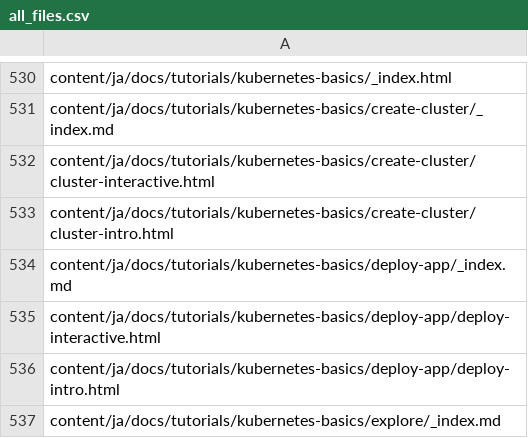
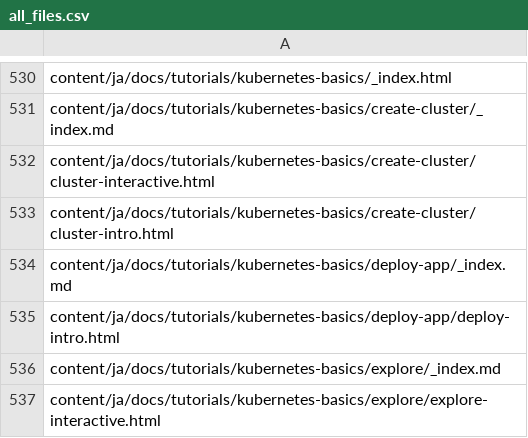
Before and after one commit to kfess/kube-website-i18n, a CSV file: data/master/languages/ja/all_files.csv, drawn as a sheet; only a part is shown, gaps mark what is left out; the shorter side is filled out with more unchanged rows.

```diff
--- a/data/master/languages/ja/all_files.csv
+++ b/data/master/languages/ja/all_files.csv
@@ -534,3 +534,2 @@ content/ja/docs/tutorials/kubernetes-basics/create-cluster/cluster-intro.html
 content/ja/docs/tutorials/kubernetes-basics/deploy-app/_index.md
-content/ja/docs/tutorials/kubernetes-basics/deploy-app/deploy-interactive.html
 content/ja/docs/tutorials/kubernetes-basics/deploy-app/deploy-intro.html
```
Also changed, not shown: 2 other files.
